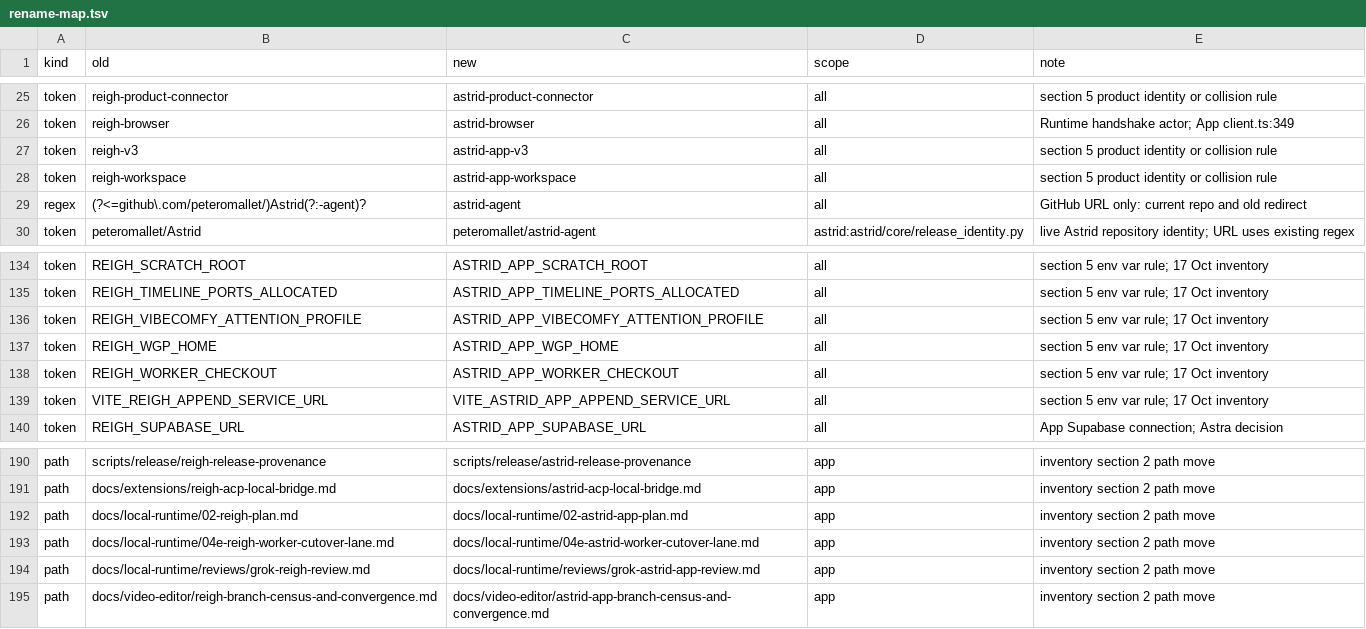
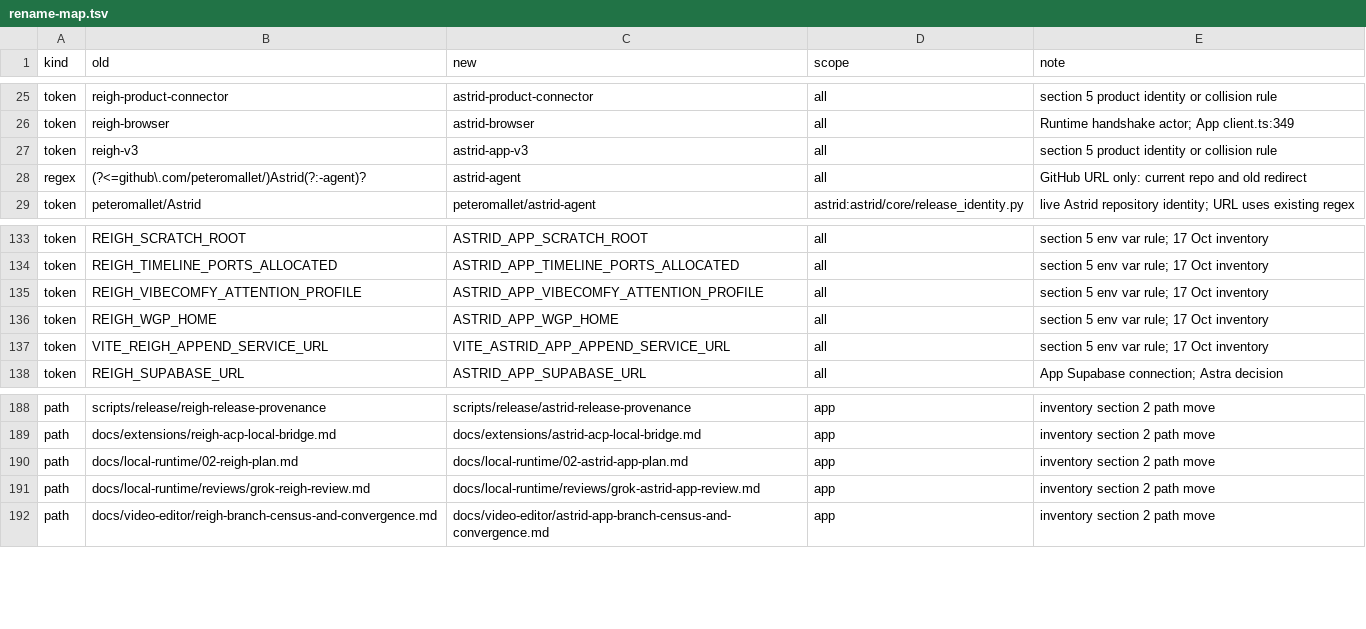
Before and after one commit to AstridPseudon/timeline-hub, a TSV file: tools/astrid-rename/rename-map.tsv, drawn as a sheet; only a part is shown, gaps mark what is left out.

Commit message:
Remove retired worker bindings before rename

```diff
--- a/tools/astrid-rename/rename-map.tsv
+++ b/tools/astrid-rename/rename-map.tsv
@@ -27,3 +27,2 @@ token	reigh-browser	astrid-browser	all	Runtime handshake actor; App client.ts:34
 token	reigh-v3	astrid-app-v3	all	section 5 product identity or collision rule
-token	reigh-workspace	astrid-app-workspace	all	section 5 product identity or collision rule
 regex	(?<=github\.com/peteromallet/)Astrid(?:-agent)?	astrid-agent	all	GitHub URL only: current repo and old redirect
@@ -137,3 +136,2 @@ token	REIGH_VIBECOMFY_ATTENTION_PROFILE	ASTRID_APP_VIBECOMFY_ATTENTION_PROFILE	a
 token	REIGH_WGP_HOME	ASTRID_APP_WGP_HOME	all	section 5 env var rule; 17 Oct inventory
-token	REIGH_WORKER_CHECKOUT	ASTRID_APP_WORKER_CHECKOUT	all	section 5 env var rule; 17 Oct inventory
 token	VITE_REIGH_APPEND_SERVICE_URL	VITE_ASTRID_APP_APPEND_SERVICE_URL	all	section 5 env var rule; 17 Oct inventory
@@ -192,3 +190,2 @@ path	docs/extensions/reigh-acp-local-bridge.md	docs/extensions/astrid-acp-local-
 path	docs/local-runtime/02-reigh-plan.md	docs/local-runtime/02-astrid-app-plan.md	app	inventory section 2 path move
-path	docs/local-runtime/04e-reigh-worker-cutover-lane.md	docs/local-runtime/04e-astrid-worker-cutover-lane.md	app	inventory section 2 path move
 path	docs/local-runtime/reviews/grok-reigh-review.md	docs/local-runtime/reviews/grok-astrid-app-review.md	app	inventory section 2 path move
```
Also changed, not shown: 2 other files.
